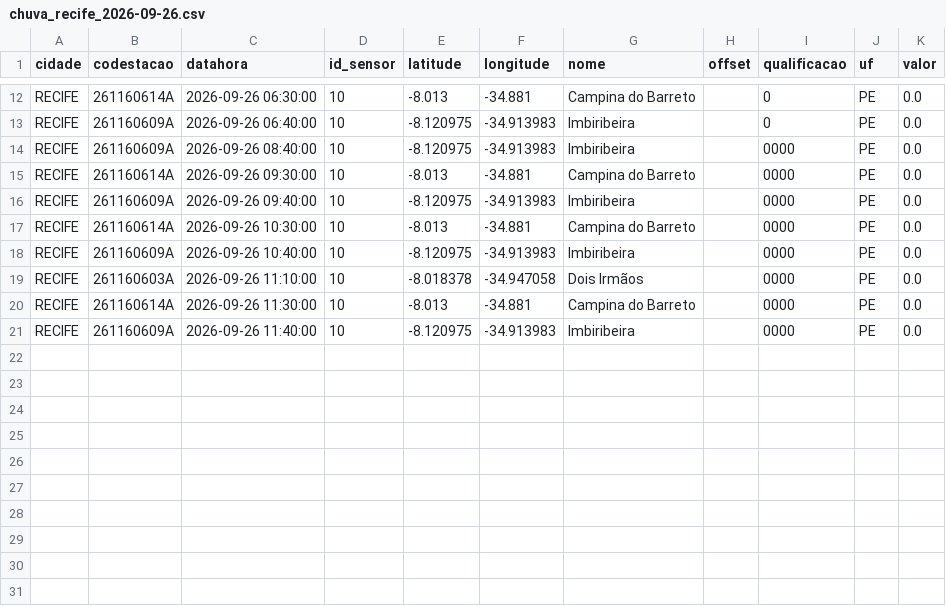
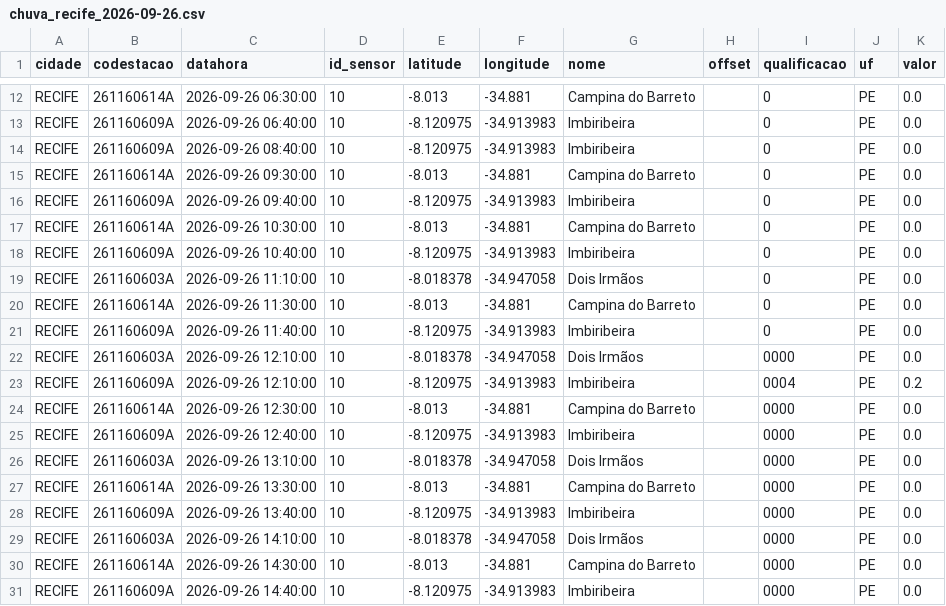
Before and after one commit to RafaellaB/risk-today-apps, a CSV file: chuva_recife_2026-09-26.csv, drawn as a sheet; only a part is shown, gaps mark what is left out.

```diff
--- a/chuva_recife_2026-09-26.csv
+++ b/chuva_recife_2026-09-26.csv
@@ -13,9 +13,19 @@ RECIFE,261160614A,2026-09-26 06:30:00,10,-8.013,-34.881,Campina do Barreto,,0,PE
 RECIFE,261160609A,2026-09-26 06:40:00,10,-8.120975,-34.913983,Imbiribeira,,0,PE,0.0
-RECIFE,261160609A,2026-09-26 08:40:00,10,-8.120975,-34.913983,Imbiribeira,,0000,PE,0.0
-RECIFE,261160614A,2026-09-26 09:30:00,10,-8.013,-34.881,Campina do Barreto,,0000,PE,0.0
-RECIFE,261160609A,2026-09-26 09:40:00,10,-8.120975,-34.913983,Imbiribeira,,0000,PE,0.0
-RECIFE,261160614A,2026-09-26 10:30:00,10,-8.013,-34.881,Campina do Barreto,,0000,PE,0.0
-RECIFE,261160609A,2026-09-26 10:40:00,10,-8.120975,-34.913983,Imbiribeira,,0000,PE,0.0
-RECIFE,261160603A,2026-09-26 11:10:00,10,-8.018378,-34.947058,Dois Irmãos,,0000,PE,0.0
-RECIFE,261160614A,2026-09-26 11:30:00,10,-8.013,-34.881,Campina do Barreto,,0000,PE,0.0
-RECIFE,261160609A,2026-09-26 11:40:00,10,-8.120975,-34.913983,Imbiribeira,,0000,PE,0.0
+RECIFE,261160609A,2026-09-26 08:40:00,10,-8.120975,-34.913983,Imbiribeira,,0,PE,0.0
+RECIFE,261160614A,2026-09-26 09:30:00,10,-8.013,-34.881,Campina do Barreto,,0,PE,0.0
+RECIFE,261160609A,2026-09-26 09:40:00,10,-8.120975,-34.913983,Imbiribeira,,0,PE,0.0
+RECIFE,261160614A,2026-09-26 10:30:00,10,-8.013,-34.881,Campina do Barreto,,0,PE,0.0
+RECIFE,261160609A,2026-09-26 10:40:00,10,-8.120975,-34.913983,Imbiribeira,,0,PE,0.0
+RECIFE,261160603A,2026-09-26 11:10:00,10,-8.018378,-34.947058,Dois Irmãos,,0,PE,0.0
+RECIFE,261160614A,2026-09-26 11:30:00,10,-8.013,-34.881,Campina do Barreto,,0,PE,0.0
+RECIFE,261160609A,2026-09-26 11:40:00,10,-8.120975,-34.913983,Imbiribeira,,0,PE,0.0
+RECIFE,261160603A,2026-09-26 12:10:00,10,-8.018378,-34.947058,Dois Irmãos,,0000,PE,0.0
+RECIFE,261160609A,2026-09-26 12:10:00,10,-8.120975,-34.913983,Imbiribeira,,0004,PE,0.2
+RECIFE,261160614A,2026-09-26 12:30:00,10,-8.013,-34.881,Campina do Barreto,,0000,PE,0.0
+RECIFE,261160609A,2026-09-26 12:40:00,10,-8.120975,-34.913983,Imbiribeira,,0000,PE,0.0
+RECIFE,261160603A,2026-09-26 13:10:00,10,-8.018378,-34.947058,Dois Irmãos,,0000,PE,0.0
+RECIFE,261160614A,2026-09-26 13:30:00,10,-8.013,-34.881,Campina do Barreto,,0000,PE,0.0
+RECIFE,261160609A,2026-09-26 13:40:00,10,-8.120975,-34.913983,Imbiribeira,,0000,PE,0.0
+RECIFE,261160603A,2026-09-26 14:10:00,10,-8.018378,-34.947058,Dois Irmãos,,0000,PE,0.0
+RECIFE,261160614A,2026-09-26 14:30:00,10,-8.013,-34.881,Campina do Barreto,,0000,PE,0.0
+RECIFE,261160609A,2026-09-26 14:40:00,10,-8.120975,-34.913983,Imbiribeira,,0000,PE,0.0
```
